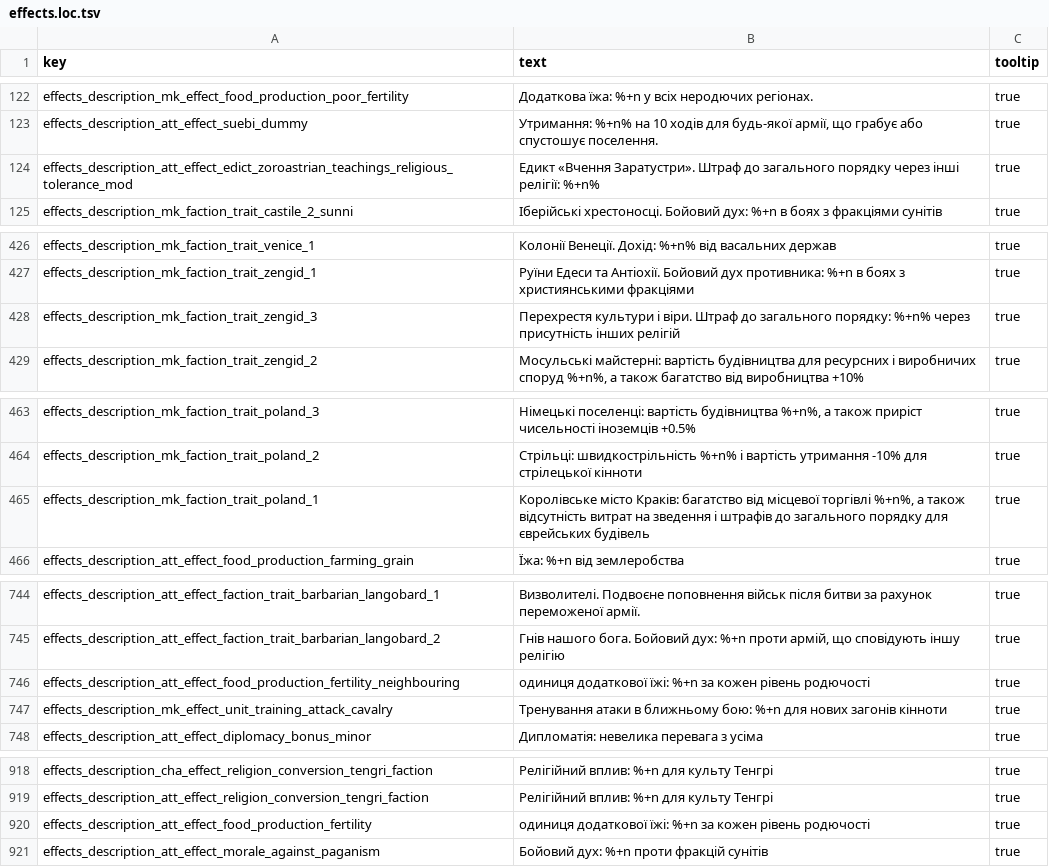
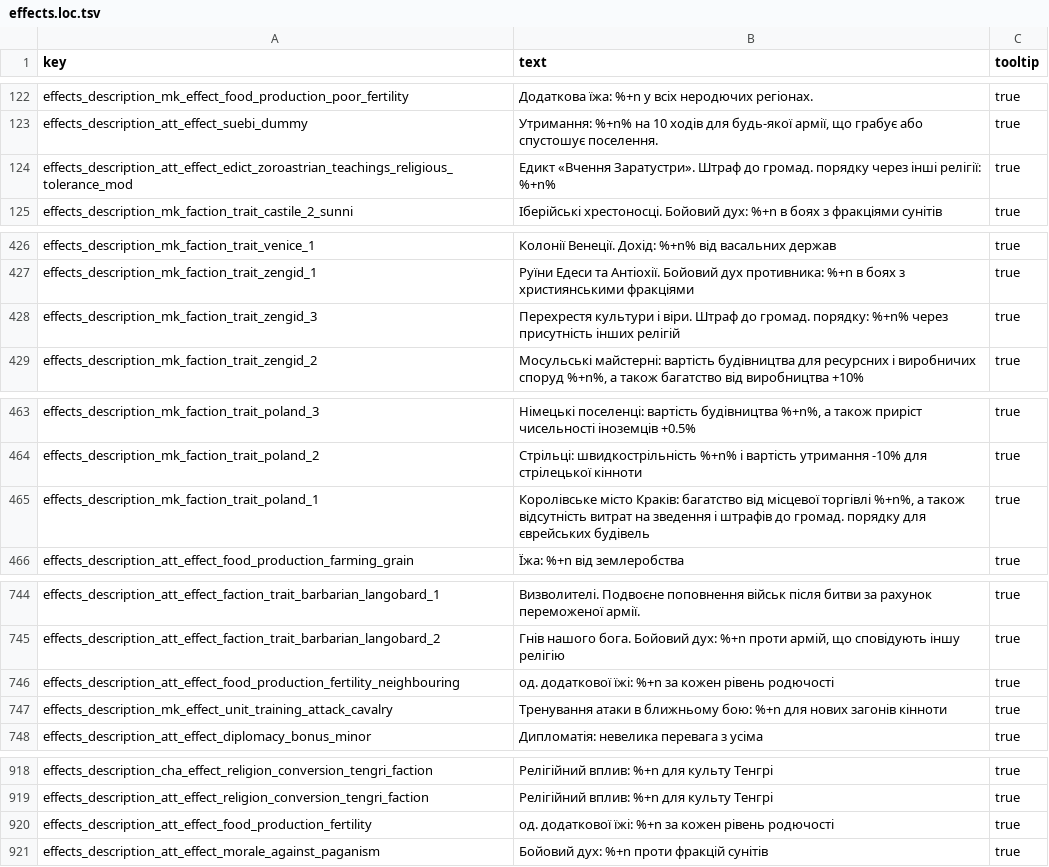
Before and after one commit to mshdevtech/mk1212ad_ukrainian_translation, a TSV file: translation/text/db/effects.loc.tsv, drawn as a sheet; only a part is shown, gaps mark what is left out; the diff covers the shown part only.

```diff
--- a/translation/text/db/effects.loc.tsv
+++ b/translation/text/db/effects.loc.tsv
@@ -123,3 +123,3 @@ effects_description_mk_effect_food_production_poor_fertility	Додаткова
 effects_description_att_effect_suebi_dummy	Утримання: %+n% на 10 ходів для будь-якої армії, що грабує або спустошує поселення.	true
-effects_description_att_effect_edict_zoroastrian_teachings_religious_tolerance_mod	Едикт «Вчення Заратустри». Штраф до загального порядку через інші релігії: %+n%	true
+effects_description_att_effect_edict_zoroastrian_teachings_religious_tolerance_mod	Едикт «Вчення Заратустри». Штраф до громад. порядку через інші релігії: %+n%	true
 effects_description_mk_faction_trait_castile_2_sunni	Іберійські хрестоносці. Бойовий дух: %+n в боях з фракціями сунітів	true
@@ -427,3 +427,3 @@ effects_description_mk_faction_trait_venice_1	Колонії Венеції. Д
 effects_description_mk_faction_trait_zengid_1	Руїни Едеси та Антіохії. Бойовий дух противника: %+n в боях з християнськими фракціями	true
-effects_description_mk_faction_trait_zengid_3	Перехрестя культури і віри. Штраф до загального порядку: %+n% через присутність інших релігій	true
+effects_description_mk_faction_trait_zengid_3	Перехрестя культури і віри. Штраф до громад. порядку: %+n% через присутність інших релігій	true
 effects_description_mk_faction_trait_zengid_2	Мосульські майстерні: вартість будівництва для ресурсних і виробничих споруд %+n%, а також багатство від виробництва +10%	true
@@ -465,3 +465,3 @@ effects_description_mk_faction_trait_poland_3	Німецькі поселенц
 effects_description_mk_faction_trait_poland_2	Стрільці: швидкострільність %+n% і вартість утримання -10% для стрілецької кінноти	true
-effects_description_mk_faction_trait_poland_1	Королівське місто Краків: багатство від місцевої торгівлі %+n%, а також відсутність витрат на зведення і штрафів до загального порядку для єврейських будівель	true
+effects_description_mk_faction_trait_poland_1	Королівське місто Краків: багатство від місцевої торгівлі %+n%, а також відсутність витрат на зведення і штрафів до громад. порядку для єврейських будівель	true
 effects_description_att_effect_food_production_farming_grain	Їжа: %+n від землеробства	true
@@ -746,3 +746,3 @@ effects_description_att_effect_faction_trait_barbarian_langobard_1	Визвол
 effects_description_att_effect_faction_trait_barbarian_langobard_2	Гнів нашого бога. Бойовий дух: %+n проти армій, що сповідують іншу релігію	true
-effects_description_att_effect_food_production_fertility_neighbouring	одиниця додаткової їжі: %+n за кожен рівень родючості	true
+effects_description_att_effect_food_production_fertility_neighbouring	од. додаткової їжі: %+n за кожен рівень родючості	true
 effects_description_mk_effect_unit_training_attack_cavalry	Тренування атаки в ближньому бою: %+n для нових загонів кінноти	true
@@ -920,3 +920,3 @@ effects_description_cha_effect_religion_conversion_tengri_faction	Релігій
 effects_description_att_effect_religion_conversion_tengri_faction	Релігійний вплив: %+n для культу Тенгрі	true
-effects_description_att_effect_food_production_fertility	одиниця додаткової їжі: %+n за кожен рівень родючості	true
+effects_description_att_effect_food_production_fertility	од. додаткової їжі: %+n за кожен рівень родючості	true
 effects_description_att_effect_morale_against_paganism	Бойовий дух: %+n проти фракцій сунітів	true
```
Also changed, not shown: 1 edited cell elsewhere in this file, 2 other files.
